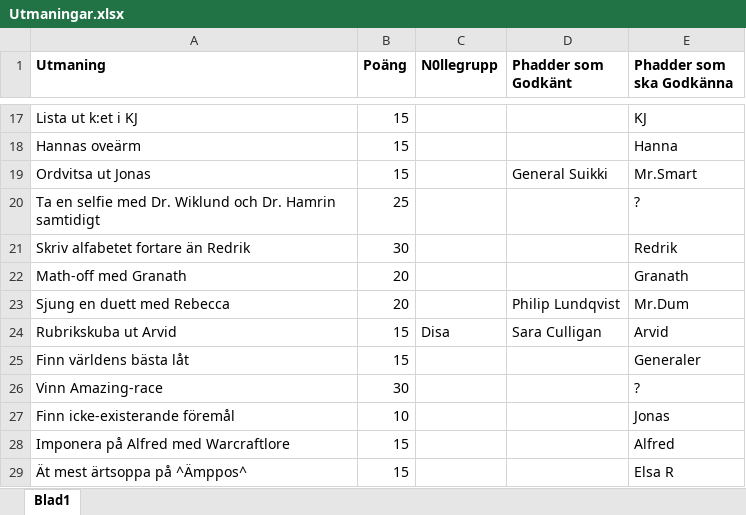
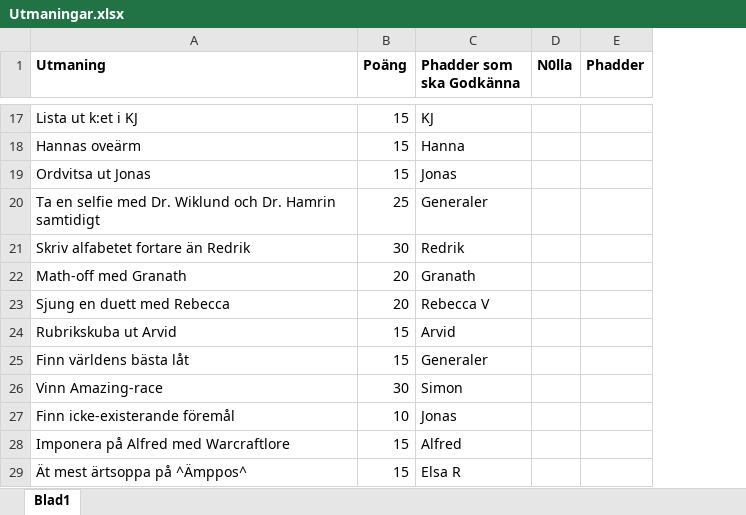
Before and after one commit to turbotage/TfMottagning, an Excel workbook: Utmaningar.xlsx, sheet Blad1, drawn as a sheet; only a part is shown, gaps mark what is left out; values as stored, in another font and other column widths than the file's, no borders; removed rows and columns are numbered as before the commit, all else as after; the diff covers the shown part only; the diff names each change by its address in the sheet, - before the commit and + after, or states it on an @@ line.

```diff
--- a/Utmaningar.xlsx (sheet Blad1)
+++ b/Utmaningar.xlsx (sheet Blad1)
-column C (N0llegrupp), row 24: Disa
-column D (Phadder som Godkänt), rows 19-24: General Suikki |  |  |  | Philip Lundqvist | Sara Culligan
+column D (N0lla), empty
+column E (Phadder), empty
-C19 (Phadder som ska Godkänna): Mr.Smart
+C19 (Phadder som ska Godkänna): Jonas
-C20 (Phadder som ska Godkänna): ?
+C20 (Phadder som ska Godkänna): Generaler
-C23 (Phadder som ska Godkänna): Mr.Dum
+C23 (Phadder som ska Godkänna): Rebecca V
-C26 (Phadder som ska Godkänna): ?
+C26 (Phadder som ska Godkänna): Simon
```
Also changed, not shown: 13 added rows and 1 edited cell elsewhere in this sheet, 3 other files.
